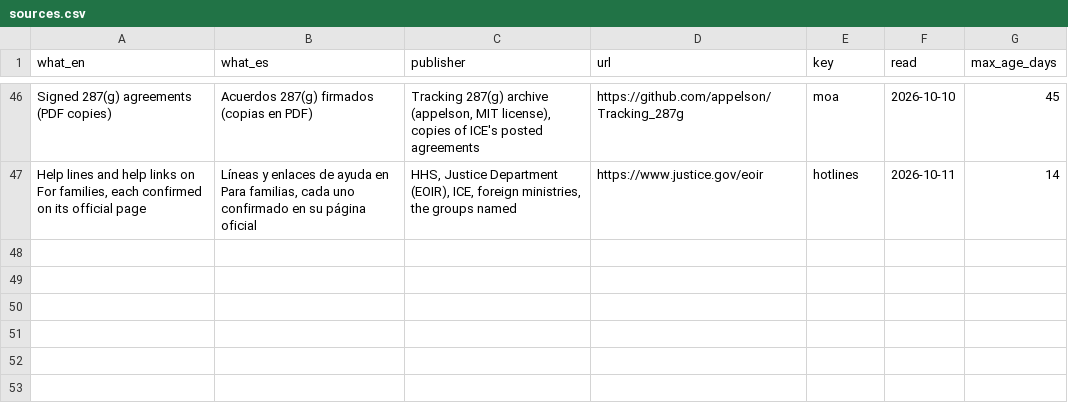
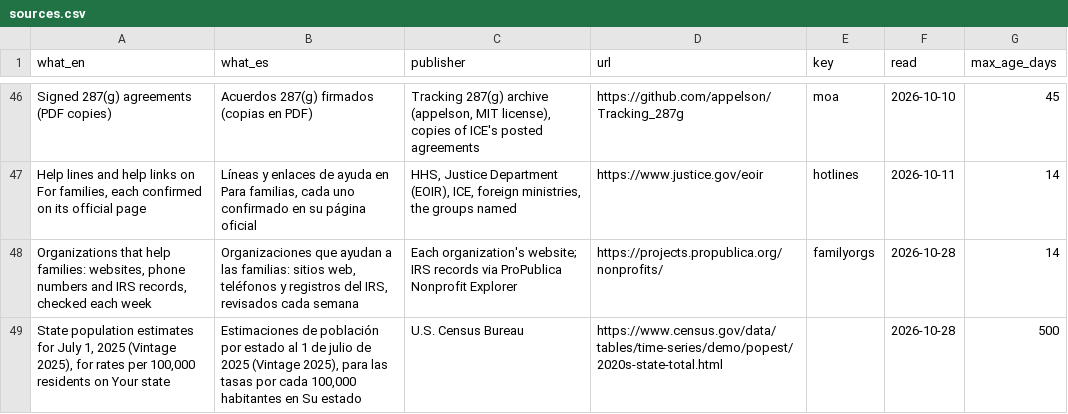
Before and after one commit to PolarStarProject/polar-star, a CSV file: data/reference/sources.csv, drawn as a sheet; only a part is shown, gaps mark what is left out.

Commit message:
Easier to read: person cards load 200 KB, not 3.3 MB; state summary line; lighter links
- Person cards move to persons-data.js (own stamp, deployed by the
  workflow), so opening a name or Your state no longer fetches the
  agreement and contract lists.
- Governors get the disputes that began while they were in office.
  A governor's card opened on their own state scorecard drops the
  link back to it.
- Your state opens with one summary: where the state ranks first or
  in the top five, and people held and arrests per 100,000 residents
  against the US. Each row shows how current its data is (older data
  says so); source links and the busiest-site list are plain links.
- Organizations: kind-of-help chips split into "Who it is for" and
  "What it does", shorter labels; the website-language line is gone.
- sources.csv: the organization checks and the Census population.

```diff
--- a/data/reference/sources.csv
+++ b/data/reference/sources.csv
@@ -47 +47,3 @@ Signed 287(g) agreements (PDF copies)|Acuerdos 287(g) firmados (copias en PDF)|T
 Help lines and help links on For families, each confirmed on its official page|Líneas y enlaces de ayuda en Para familias, cada uno confirmado en su página oficial|HHS, Justice Department (EOIR), ICE, foreign ministries, the groups named|https://www.justice.gov/eoir|hotlines|2026-10-11|14
+Organizations that help families: websites, phone numbers and IRS records, checked each week|Organizaciones que ayudan a las familias: sitios web, teléfonos y registros del IRS, revisados cada semana|Each organization's website; IRS records via ProPublica Nonprofit Explorer|https://projects.propublica.org/nonprofits/|familyorgs|2026-10-28|14
+State population estimates for July 1, 2025 (Vintage 2025), for rates per 100,000 residents on Your state|Estimaciones de población por estado al 1 de julio de 2025 (Vintage 2025), para las tasas por cada 100,000 habitantes en Su estado|U.S. Census Bureau|https://www.census.gov/data/tables/time-series/demo/popest/2020s-state-total.html||2026-10-28|500
```
Also changed, not shown: 5 other files.
